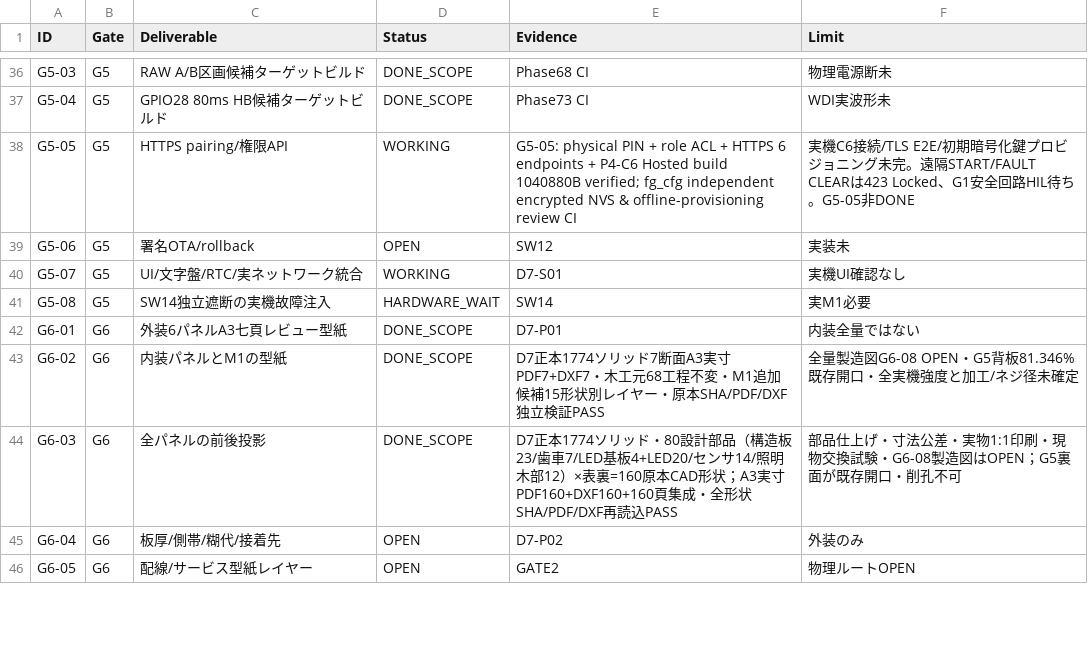
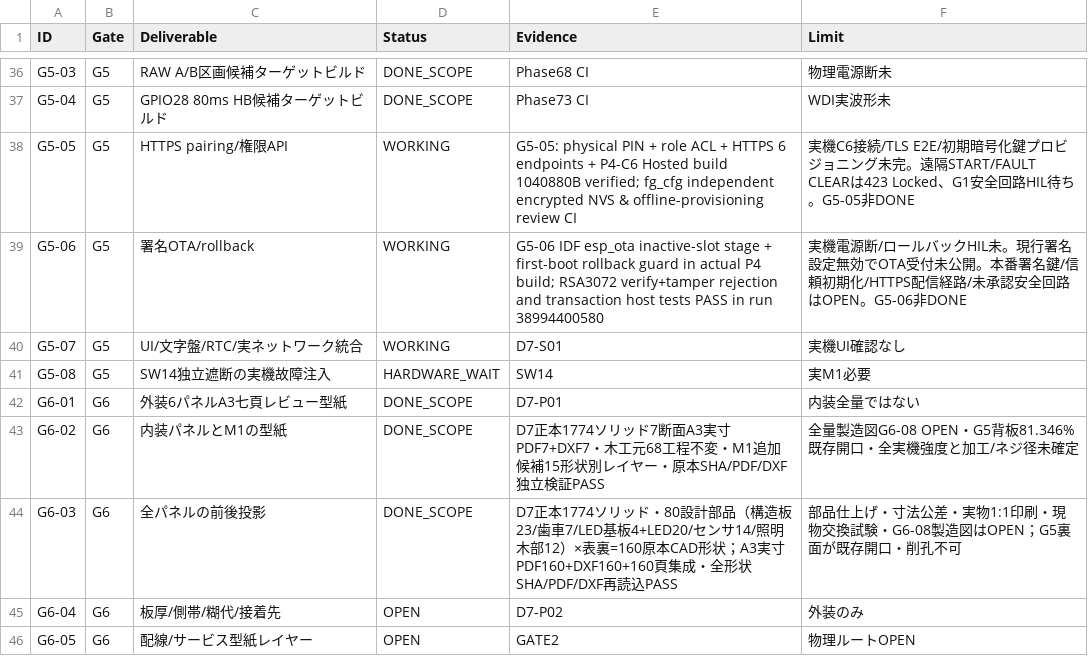
Before and after one commit to motomasa-honda/DialCanvas-SAS, a CSV file: execution/tasks.csv, drawn as a sheet; only a part is shown, gaps mark what is left out.

Commit message:
G5-06: transition OPEN to WORKING on verified P4-native OTA and RSA3072 tamper evidence; make G5-05 historical checkers progress-dynamic

```diff
--- a/execution/tasks.csv
+++ b/execution/tasks.csv
@@ -38,3 +38,3 @@ ID,Gate,Deliverable,Status,Evidence,Limit
 "G5-05","G5","HTTPS pairing/権限API","WORKING","G5-05: physical PIN + role ACL + HTTPS 6 endpoints + P4-C6 Hosted build 1040880B verified; fg_cfg independent encrypted NVS & offline-provisioning review CI","実機C6接続/TLS E2E/初期暗号化鍵プロビジョニング未完。遠隔START/FAULT CLEARは423 Locked、G1安全回路HIL待ち。G5-05非DONE"
-"G5-06","G5","署名OTA/rollback","OPEN","SW12","実装未"
+"G5-06","G5","署名OTA/rollback","WORKING","G5-06 IDF esp_ota inactive-slot stage + first-boot rollback guard in actual P4 build; RSA3072 verify+tamper rejection and transaction host tests PASS in run 38994400580","実機電源断/ロールバックHIL未。現行署名設定無効でOTA受付未公開。本番署名鍵/信頼初期化/HTTPS配信経路/未承認安全回路はOPEN。G5-06非DONE"
 "G5-07","G5","UI/文字盤/RTC/実ネットワーク統合","WORKING","D7-S01","実機UI確認なし"
```
Also changed, not shown: 5 other files.
